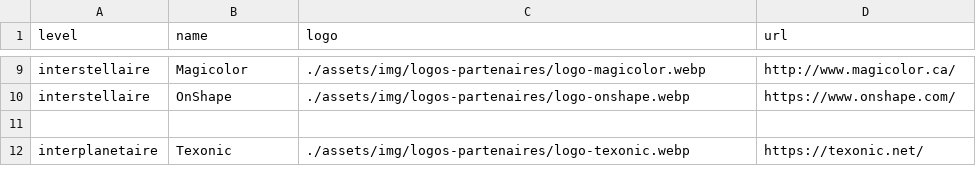
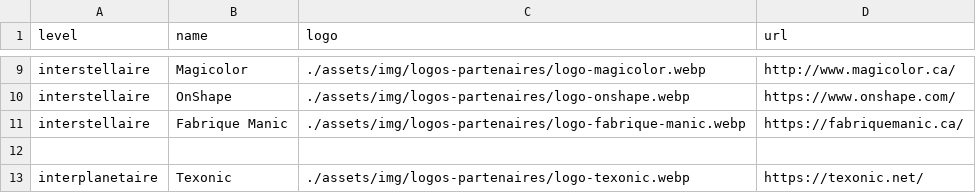
Before and after one commit to ul-gaul/website, a CSV file: src/assets/docs/parteners.csv, drawn as a sheet; only a part is shown, gaps mark what is left out; the diff names each change by its address in the sheet, - before the commit and + after, or states it on an @@ line.

```diff
--- a/src/assets/docs/parteners.csv
+++ b/src/assets/docs/parteners.csv
+row 11: interstellaire | Fabrique Manic | ./assets/img/logos-partenaires/logo-fabrique-manic.webp | https://fabriquemanic.ca/
```
Also changed, not shown: 2 other files.
